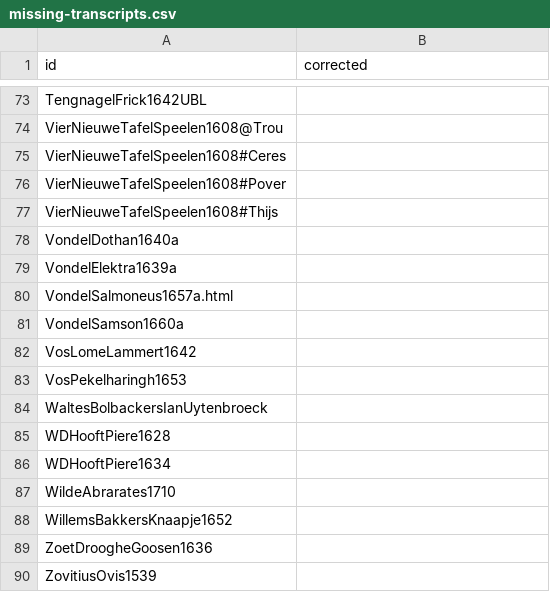
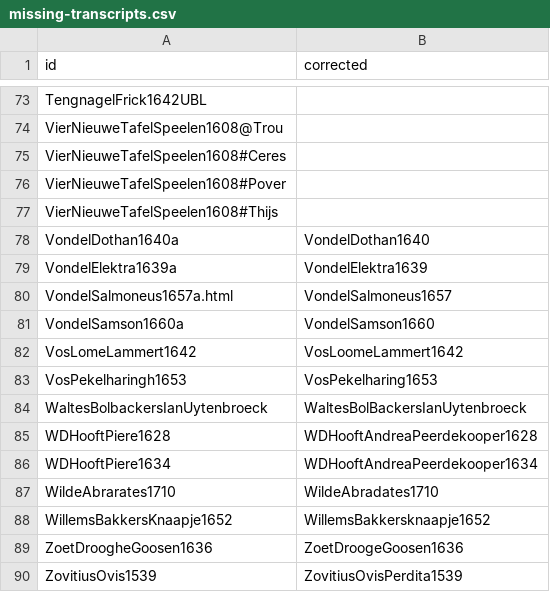
Before and after one commit to kws/ceneton-database-tools, a CSV file: database/missing-transcripts.csv, drawn as a sheet; only a part is shown, gaps mark what is left out.

```diff
--- a/database/missing-transcripts.csv
+++ b/database/missing-transcripts.csv
@@ -77,14 +77,14 @@ VierNieuweTafelSpeelen1608#Pover,
 VierNieuweTafelSpeelen1608#Thijs,
-VondelDothan1640a,
-VondelElektra1639a,
-VondelSalmoneus1657a.html,
-VondelSamson1660a,
-VosLomeLammert1642,
-VosPekelharingh1653,
-WaltesBolbackersIanUytenbroeck,
-WDHooftPiere1628,
-WDHooftPiere1634,
-WildeAbrarates1710,
-WillemsBakkersKnaapje1652,
-ZoetDroogheGoosen1636,
-ZovitiusOvis1539,
+VondelDothan1640a,VondelDothan1640
+VondelElektra1639a,VondelElektra1639
+VondelSalmoneus1657a.html,VondelSalmoneus1657
+VondelSamson1660a,VondelSamson1660
+VosLomeLammert1642,VosLoomeLammert1642
+VosPekelharingh1653,VosPekelharing1653
+WaltesBolbackersIanUytenbroeck,WaltesBolBackersIanUytenbroeck
+WDHooftPiere1628,WDHooftAndreaPeerdekooper1628
+WDHooftPiere1634,WDHooftAndreaPeerdekooper1634
+WildeAbrarates1710,WildeAbradates1710
+WillemsBakkersKnaapje1652,WillemsBakkersknaapje1652
+ZoetDroogheGoosen1636,ZoetDroogeGoosen1636
+ZovitiusOvis1539,ZovitiusOvisPerdita1539
```
Also changed, not shown: 2 other files.
